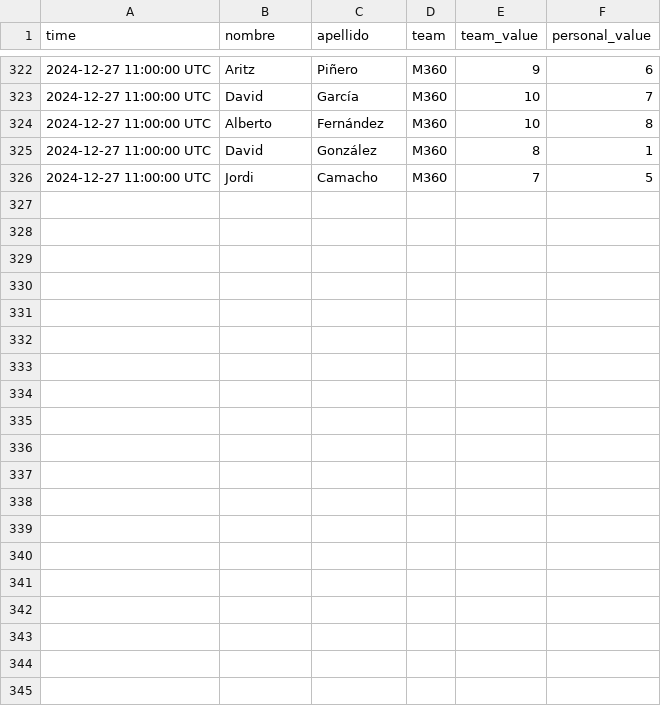
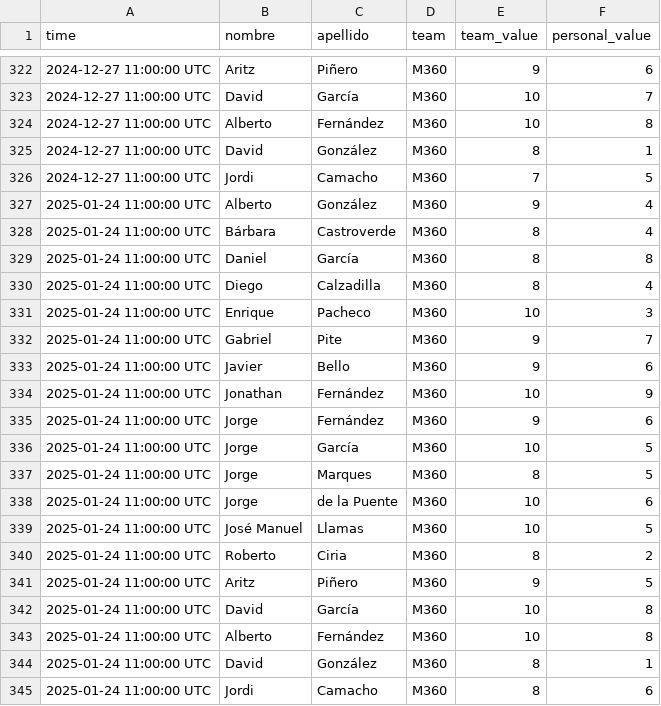
Before and after one commit to JonathanDXC/files, a CSV file: team_status.csv, drawn as a sheet; only a part is shown, gaps mark what is left out.

```diff
--- a/team_status.csv
+++ b/team_status.csv
@@ -326 +326,20 @@ time;nombre;apellido;team;team_value;personal_value
 2024-12-27 11:00:00 UTC;Jordi;Camacho;M360;7;5
+2025-01-24 11:00:00 UTC;Alberto;González;M360;9;4
+2025-01-24 11:00:00 UTC;Bárbara;Castroverde;M360;8;4
+2025-01-24 11:00:00 UTC;Daniel;García;M360;8;8
+2025-01-24 11:00:00 UTC;Diego;Calzadilla;M360;8;4
+2025-01-24 11:00:00 UTC;Enrique;Pacheco;M360;10;3
+2025-01-24 11:00:00 UTC;Gabriel;Pite;M360;9;7
+2025-01-24 11:00:00 UTC;Javier;Bello;M360;9;6
+2025-01-24 11:00:00 UTC;Jonathan;Fernández;M360;10;9
+2025-01-24 11:00:00 UTC;Jorge;Fernández;M360;9;6
+2025-01-24 11:00:00 UTC;Jorge;García;M360;10;5
+2025-01-24 11:00:00 UTC;Jorge;Marques;M360;8;5
+2025-01-24 11:00:00 UTC;Jorge;de la Puente;M360;10;6
+2025-01-24 11:00:00 UTC;José Manuel;Llamas;M360;10;5
+2025-01-24 11:00:00 UTC;Roberto;Ciria;M360;8;2
+2025-01-24 11:00:00 UTC;Aritz;Piñero;M360;9;5
+2025-01-24 11:00:00 UTC;David;García;M360;10;8
+2025-01-24 11:00:00 UTC;Alberto;Fernández;M360;10;8
+2025-01-24 11:00:00 UTC;David;González;M360;8;1
+2025-01-24 11:00:00 UTC;Jordi;Camacho;M360;8;6
```
Also changed, not shown: last_team_status.csv.
